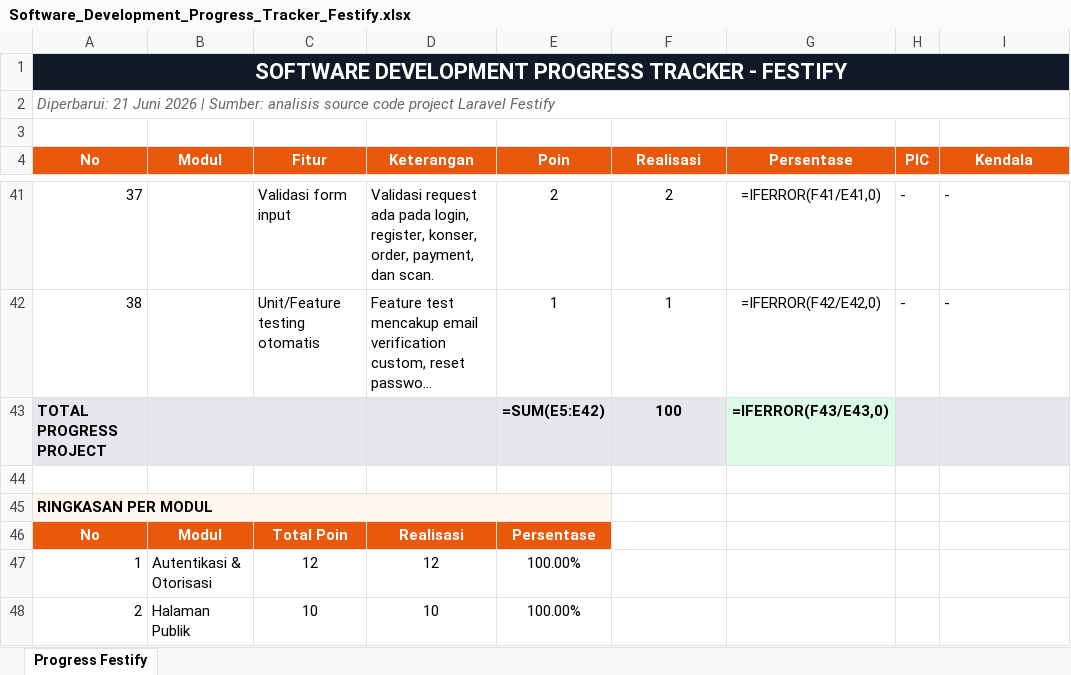
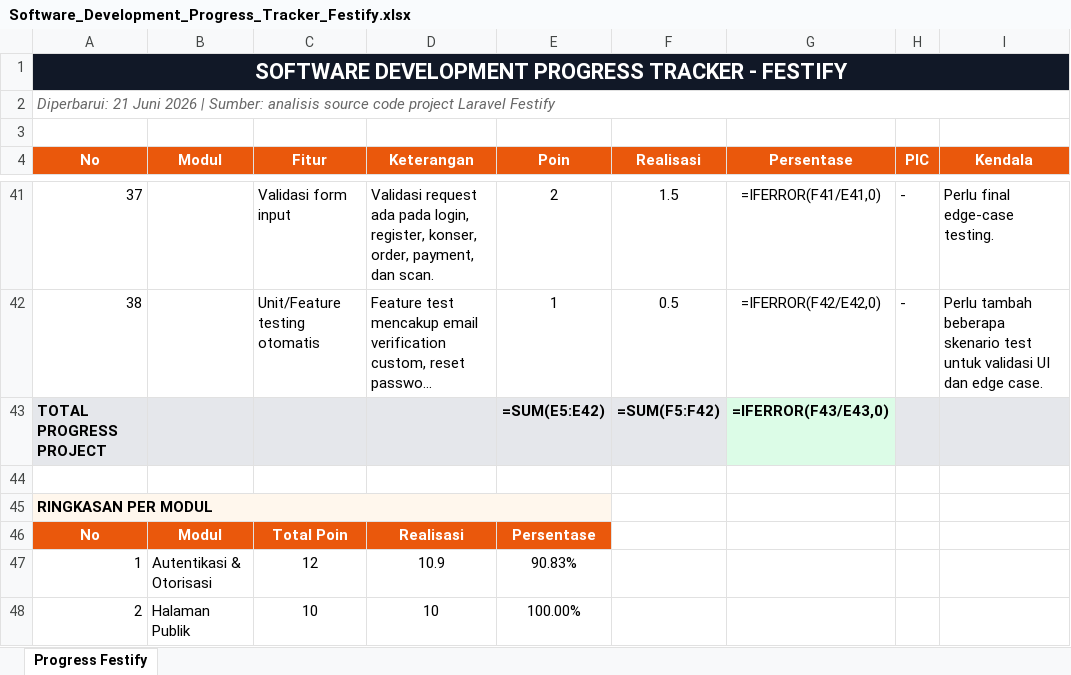
Before and after one commit to arifrhmnha16/festify, an Excel workbook: Software_Development_Progress_Tracker_Festify.xlsx, sheet Progress Festify, drawn as a sheet; only a part is shown, gaps mark what is left out; long unchanged cells end in …; values as stored, in another font and other column widths than the file's, no borders; formulas without a stored value are shown as written; the diff covers the shown part only; the diff names each change by its address in the sheet, - before the commit and + after, or states it on an @@ line.

Commit message:
Adjust progress tracker percentage

```diff
--- a/Software_Development_Progress_Tracker_Festify.xlsx (sheet Progress Festify)
+++ b/Software_Development_Progress_Tracker_Festify.xlsx (sheet Progress Festify)
-F41 (Realisasi): 2
+F41 (Realisasi): 1.5
-I41 (Kendala): -
+I41 (Kendala): Perlu final edge-case testing.
-F42 (Realisasi): 1
+F42 (Realisasi): 0.5
-I42 (Kendala): -
+I42 (Kendala): Perlu tambah beberapa skenario test untuk validasi UI dan edge case.
-F43 (Realisasi): 100
+F43 (Realisasi): =SUM(F5:F42)
-D47 (Keterangan): 12
+D47 (Keterangan): 10.9
-E47 (Poin): 100.00%
+E47 (Poin): 90.83%
```
Also changed, not shown: 50 edited cells elsewhere in this sheet.
